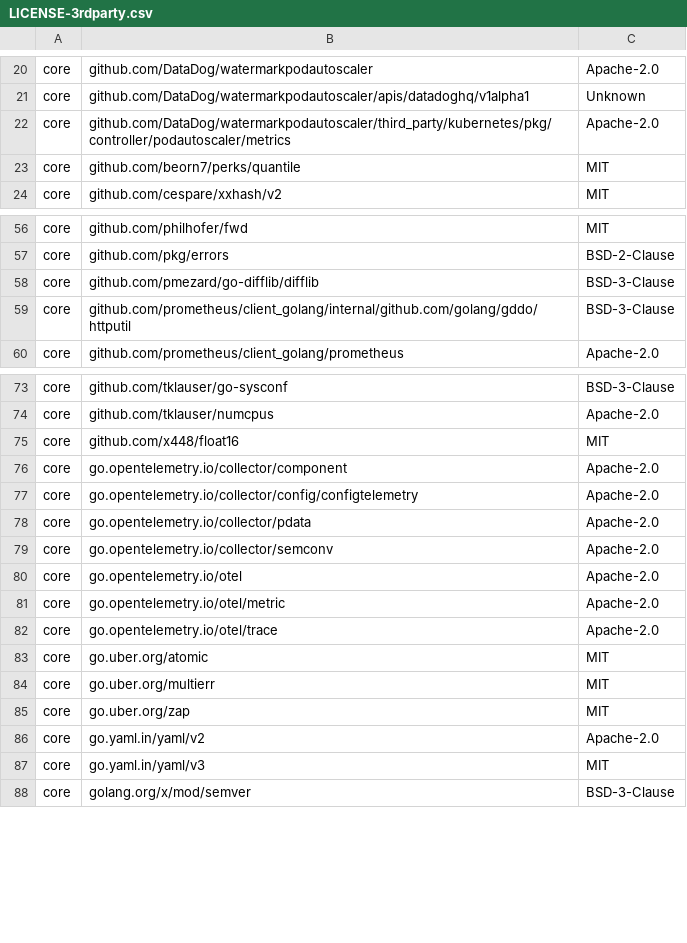
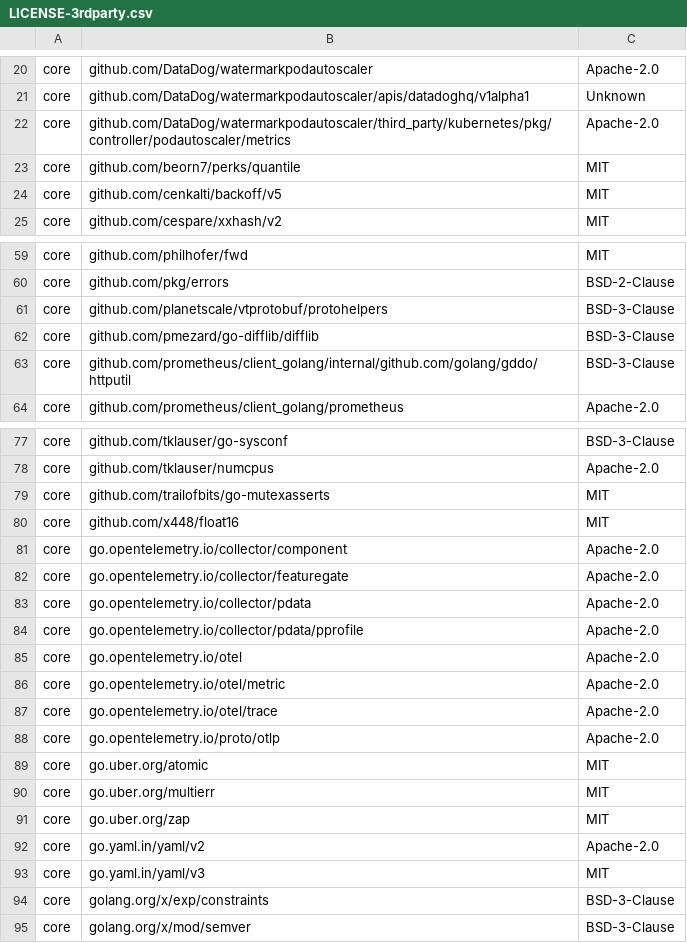
Before and after one commit to DataDog/watermarkpodautoscaler, a CSV file: LICENSE-3rdparty.csv, drawn as a sheet; only a part is shown, gaps mark what is left out; the diff covers the shown part only.

```diff
--- a/LICENSE-3rdparty.csv
+++ b/LICENSE-3rdparty.csv
@@ -23,2 +23,3 @@ core,github.com/DataDog/watermarkpodautoscaler/third_party/kubernetes/pkg/contro
 core,github.com/beorn7/perks/quantile,MIT
+core,github.com/cenkalti/backoff/v5,MIT
 core,github.com/cespare/xxhash/v2,MIT
@@ -57,2 +60,3 @@ core,github.com/philhofer/fwd,MIT
 core,github.com/pkg/errors,BSD-2-Clause
+core,github.com/planetscale/vtprotobuf/protohelpers,BSD-3-Clause
 core,github.com/pmezard/go-difflib/difflib,BSD-3-Clause
@@ -74,7 +78,8 @@ core,github.com/tklauser/go-sysconf,BSD-3-Clause
 core,github.com/tklauser/numcpus,Apache-2.0
+core,github.com/trailofbits/go-mutexasserts,MIT
 core,github.com/x448/float16,MIT
 core,go.opentelemetry.io/collector/component,Apache-2.0
-core,go.opentelemetry.io/collector/config/configtelemetry,Apache-2.0
+core,go.opentelemetry.io/collector/featuregate,Apache-2.0
 core,go.opentelemetry.io/collector/pdata,Apache-2.0
-core,go.opentelemetry.io/collector/semconv,Apache-2.0
+core,go.opentelemetry.io/collector/pdata/pprofile,Apache-2.0
 core,go.opentelemetry.io/otel,Apache-2.0
@@ -82,2 +87,3 @@ core,go.opentelemetry.io/otel/metric,Apache-2.0
 core,go.opentelemetry.io/otel/trace,Apache-2.0
+core,go.opentelemetry.io/proto/otlp,Apache-2.0
 core,go.uber.org/atomic,MIT
@@ -87,2 +93,3 @@ core,go.yaml.in/yaml/v2,Apache-2.0
 core,go.yaml.in/yaml/v3,MIT
+core,golang.org/x/exp/constraints,BSD-3-Clause
 core,golang.org/x/mod/semver,BSD-3-Clause
```
Also changed, not shown: 10 added rows, 11 removed rows and 7 edited cells elsewhere in this file.
